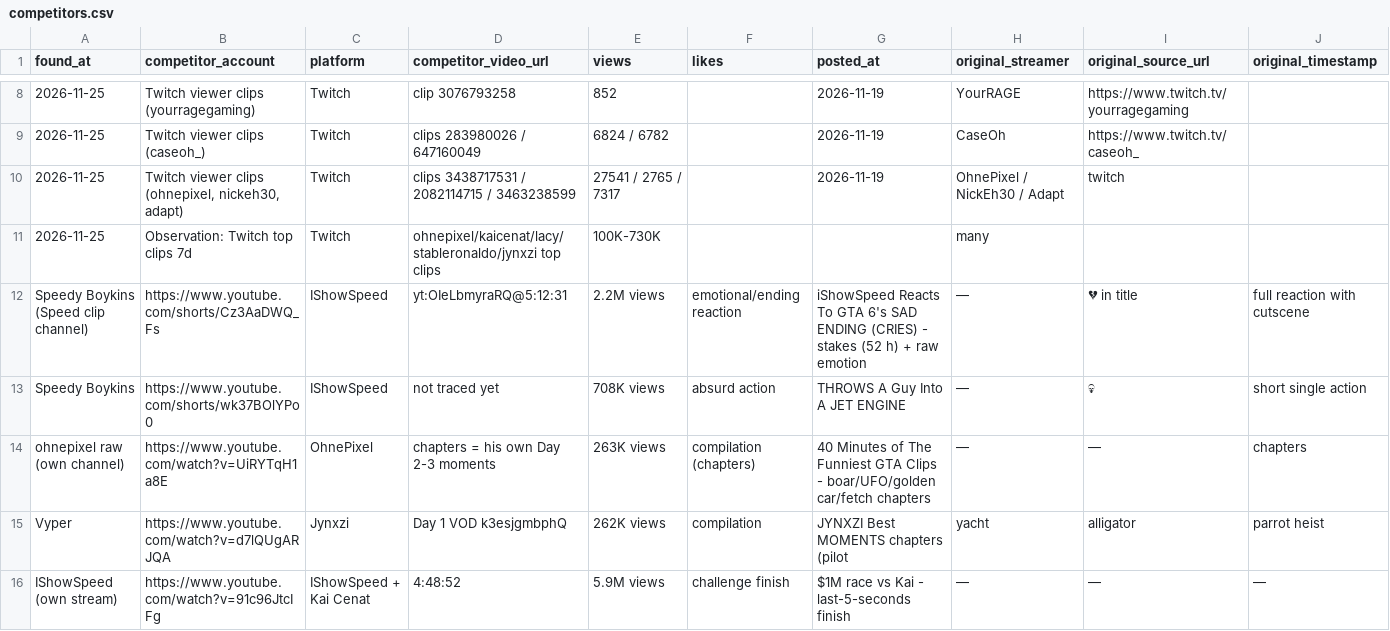
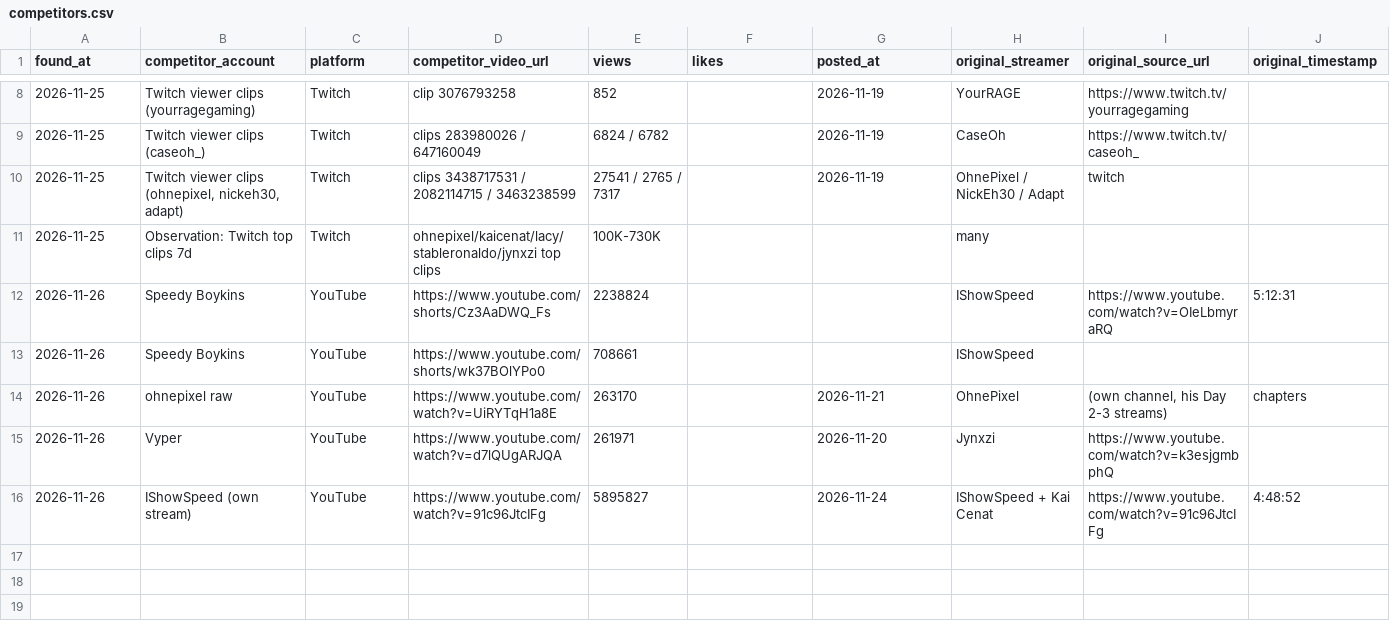
Before and after one commit to matssalu/spottedgta6-media, a CSV file: tools/competitors.csv, drawn as a sheet; only a part is shown, gaps mark what is left out; removed rows and columns are numbered as before the commit, all else as after; rows hold the shown columns only; the diff names each change by its address in the sheet, - before the commit and + after, or states it on an @@ line.

```diff
--- a/tools/competitors.csv
+++ b/tools/competitors.csv
-row 12: Speedy Boykins (Speed clip channel) | https://www.youtube.com/shorts/Cz3AaDWQ_Fs | IShowSpeed | yt:OIeLbmyraRQ@5:12:31 | 2.2M views | emotional/ending reaction | iShowSpeed Reacts To GTA 6's SAD ENDING (CRIES) - stakes (52 h) + raw emotion | — | 💔 in title | full reaction with cutscene
-row 13: Speedy Boykins | https://www.youtube.com/shorts/wk37BOlYPo0 | IShowSpeed | not traced yet | 708K views | absurd action | THROWS A Guy Into A JET ENGINE | — | 💀 | short single action
-row 14: ohnepixel raw (own channel) | https://www.youtube.com/watch?v=UiRYTqH1a8E | OhnePixel | chapters = his own Day 2-3 moments | 263K views | compilation (chapters) | 40 Minutes of The Funniest GTA Clips - boar/UFO/golden car/fetch chapters | — | — | chapters
-row 15: Vyper | https://www.youtube.com/watch?v=d7lQUgARJQA | Jynxzi | Day 1 VOD k3esjgmbphQ | 262K views | compilation | JYNXZI Best MOMENTS chapters (pilot | yacht | alligator | parrot heist
-row 16: IShowSpeed (own stream) | https://www.youtube.com/watch?v=91c96JtcIFg | IShowSpeed + Kai Cenat | 4:48:52 | 5.9M views | challenge finish | $1M race vs Kai - last-5-seconds finish | — | — | —
+row 12: 2026-11-26 | Speedy Boykins | YouTube | https://www.youtube.com/shorts/Cz3AaDWQ_Fs | 2238824 |  |  | IShowSpeed | https://www.youtube.com/watch?v=OIeLbmyraRQ | 5:12:31
+row 13: 2026-11-26 | Speedy Boykins | YouTube | https://www.youtube.com/shorts/wk37BOlYPo0 | 708661 |  |  | IShowSpeed
+row 14: 2026-11-26 | ohnepixel raw | YouTube | https://www.youtube.com/watch?v=UiRYTqH1a8E | 263170 |  | 2026-11-21 | OhnePixel | (own channel, his Day 2-3 streams) | chapters
+row 15: 2026-11-26 | Vyper | YouTube | https://www.youtube.com/watch?v=d7lQUgARJQA | 261971 |  | 2026-11-20 | Jynxzi | https://www.youtube.com/watch?v=k3esjgmbphQ
+row 16: 2026-11-26 | IShowSpeed (own stream) | YouTube | https://www.youtube.com/watch?v=91c96JtcIFg | 5895827 |  | 2026-11-24 | IShowSpeed + Kai Cenat | https://www.youtube.com/watch?v=91c96JtcIFg | 4:48:52
```
Also changed, not shown: 1 other file.
